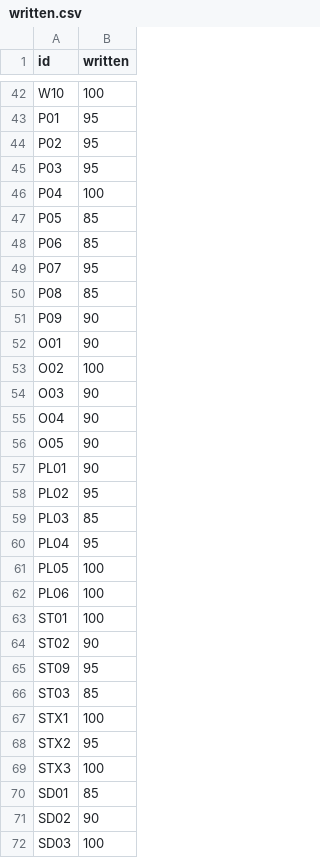
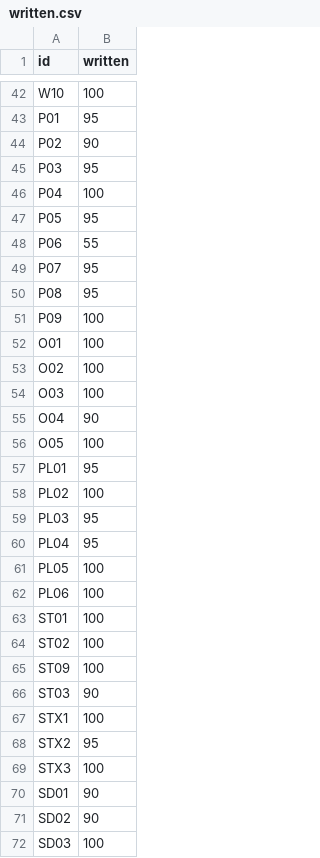
Before and after one commit to wormhole-terminal/wormhole, a CSV file: macos/parity/written.csv, drawn as a sheet; only a part is shown, gaps mark what is left out; the diff covers the shown part only.

Commit message:
docs(macos): the fifth audit: 93.8 % is written and reachable after wave 7
Changelog: none

```diff
--- a/macos/parity/written.csv
+++ b/macos/parity/written.csv
@@ -43,18 +43,18 @@ W10,100
 P01,95
-P02,95
+P02,90
 P03,95
 P04,100
-P05,85
-P06,85
+P05,95
+P06,55
 P07,95
-P08,85
-P09,90
-O01,90
+P08,95
+P09,100
+O01,100
 O02,100
-O03,90
+O03,100
 O04,90
-O05,90
-PL01,90
-PL02,95
-PL03,85
+O05,100
+PL01,95
+PL02,100
+PL03,95
 PL04,95
@@ -63,5 +63,5 @@ PL06,100
 ST01,100
-ST02,90
-ST09,95
-ST03,85
+ST02,100
+ST09,100
+ST03,90
 STX1,100
@@ -69,3 +69,3 @@ STX2,95
 STX3,100
-SD01,85
+SD01,90
 SD02,90
```
Also changed, not shown: 10 edited cells elsewhere in this file, macos/parity/built.csv, 1 other file.
